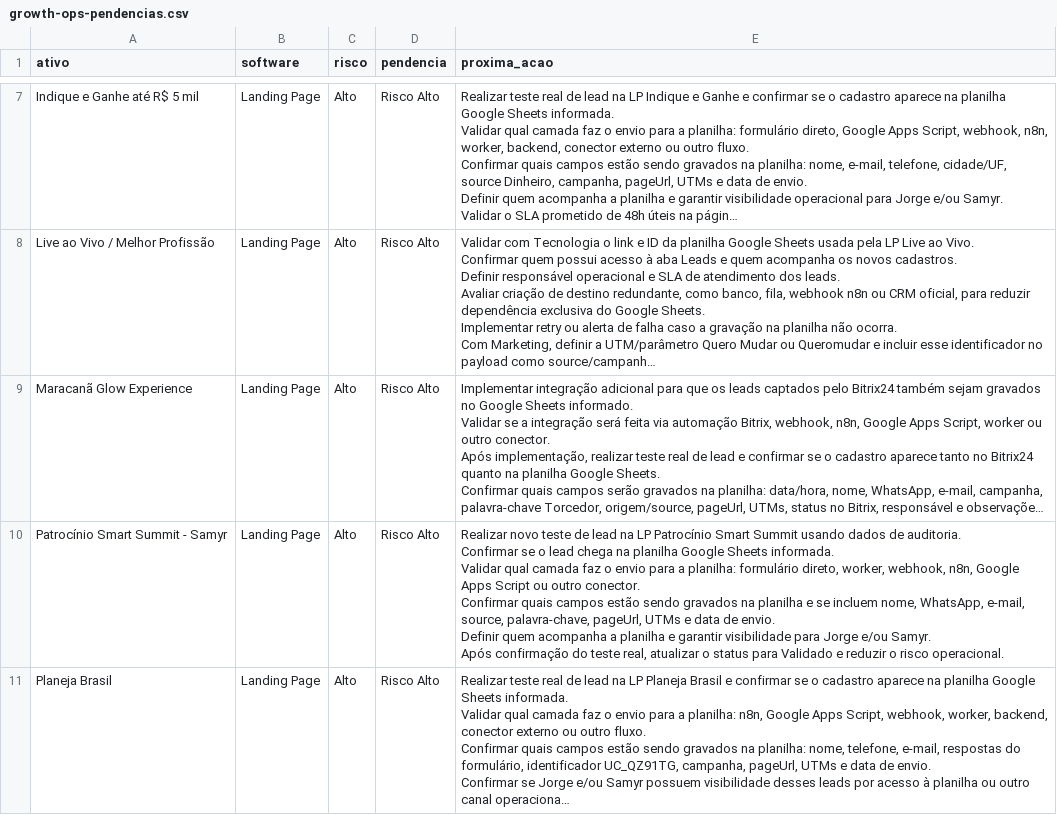
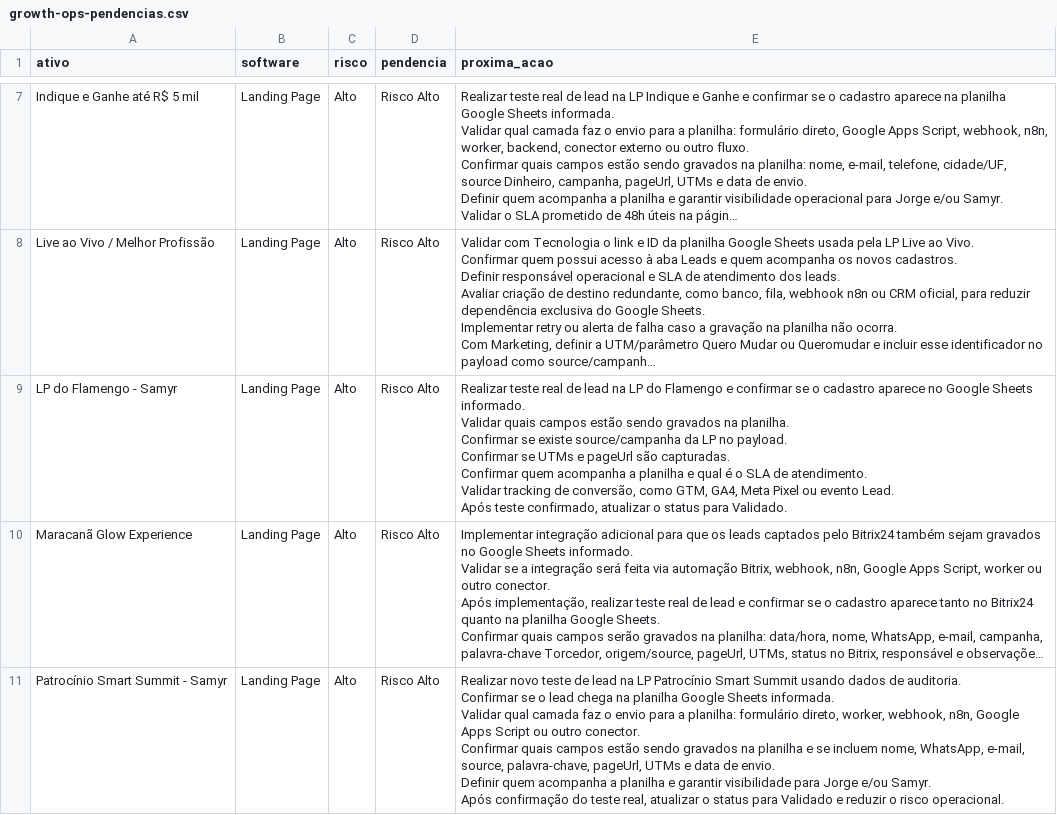
Before and after one commit to gestaobankrio-code/growth-ops-investsmart, a CSV file: exports/growth-ops-pendencias.csv, drawn as a sheet; only a part is shown, gaps mark what is left out; the shorter side is filled out with more unchanged rows; long unchanged cells end in …; ↵ is a line break in a cell; the diff names each change by its address in the sheet, - before the commit and + after, or states it on an @@ line.

```diff
--- a/exports/growth-ops-pendencias.csv
+++ b/exports/growth-ops-pendencias.csv
+row 9: LP do Flamengo - Samyr | Landing Page | Alto | Risco Alto | Realizar teste real de lead na LP do Flamengo e confirmar se o cadastro aparece no Google Sheets informado. ↵ Validar quais campos estão sendo gravados na planilha. ↵ Confirmar se existe source/campanha da LP no payload. ↵ Confirmar se UTMs e pageUrl são capturadas. ↵ Confirmar quem acompanha a planilha e qual é o SLA de atendimento. ↵ Validar tracking de conversão, como GTM, GA4, Meta Pixel ou evento Lead. ↵ Após teste confirmado, atualizar o status para Validado.
```
Also changed, not shown: exports/growth-ops-inventario.csv, exports/growth-ops-seguranca-2fa.csv, 8 other files.
